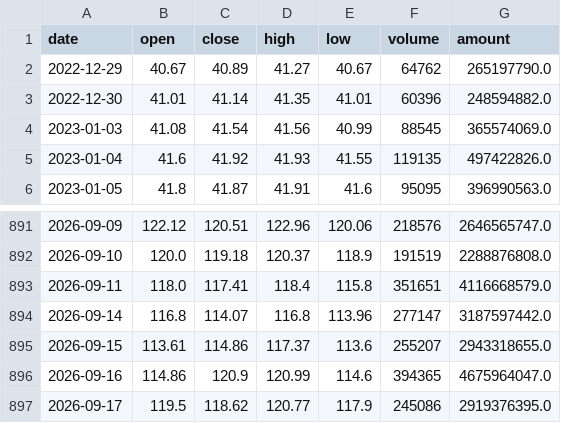
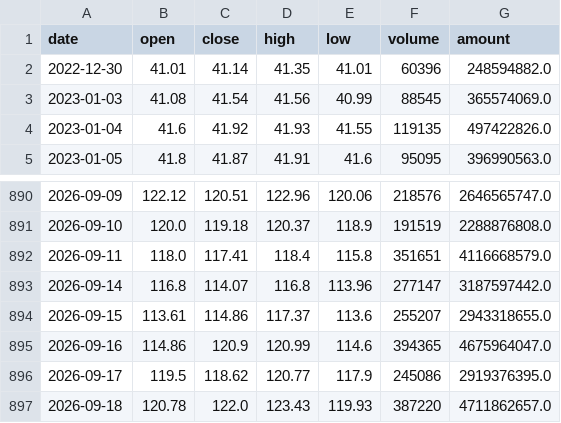
Before and after one commit to AEsir-Official/BA-TASK04, a CSV file: data/stocks/688981_qfq_daily.csv, drawn as a sheet; only a part is shown, gaps mark what is left out.

```diff
--- a/data/stocks/688981_qfq_daily.csv
+++ b/data/stocks/688981_qfq_daily.csv
@@ -1,3 +1,2 @@
 date,open,close,high,low,volume,amount
-2022-12-29,40.67,40.89,41.27,40.67,64762,265197790.0
 2022-12-30,41.01,41.14,41.35,41.01,60396,248594882.0
@@ -897 +896,2 @@
 2026-09-17,119.5,118.62,120.77,117.9,245086,2919376395.0
+2026-09-18,120.78,122.0,123.43,119.93,387220,4711862657.0
```
Also changed, not shown: data/stocks/300308_qfq_daily.csv, data/stocks/688347_qfq_daily.csv, 1 other file.
